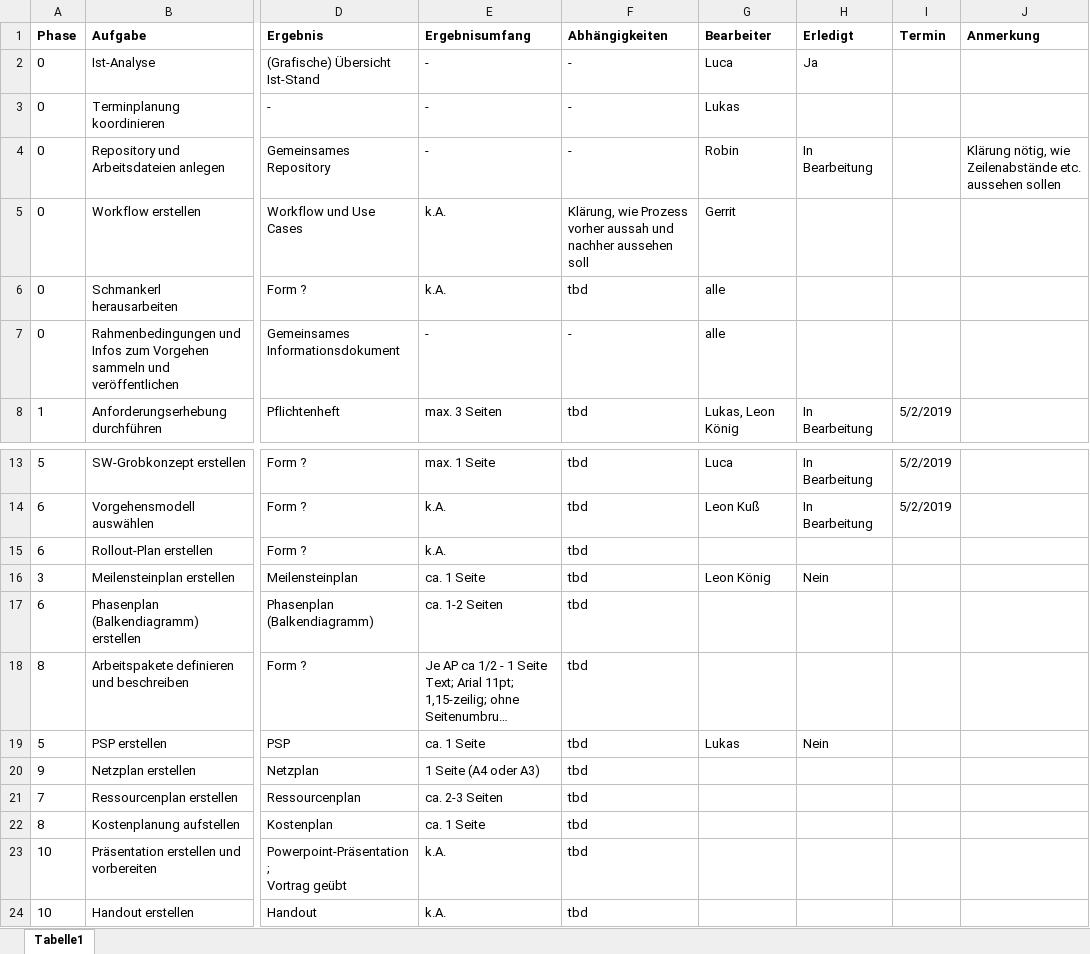
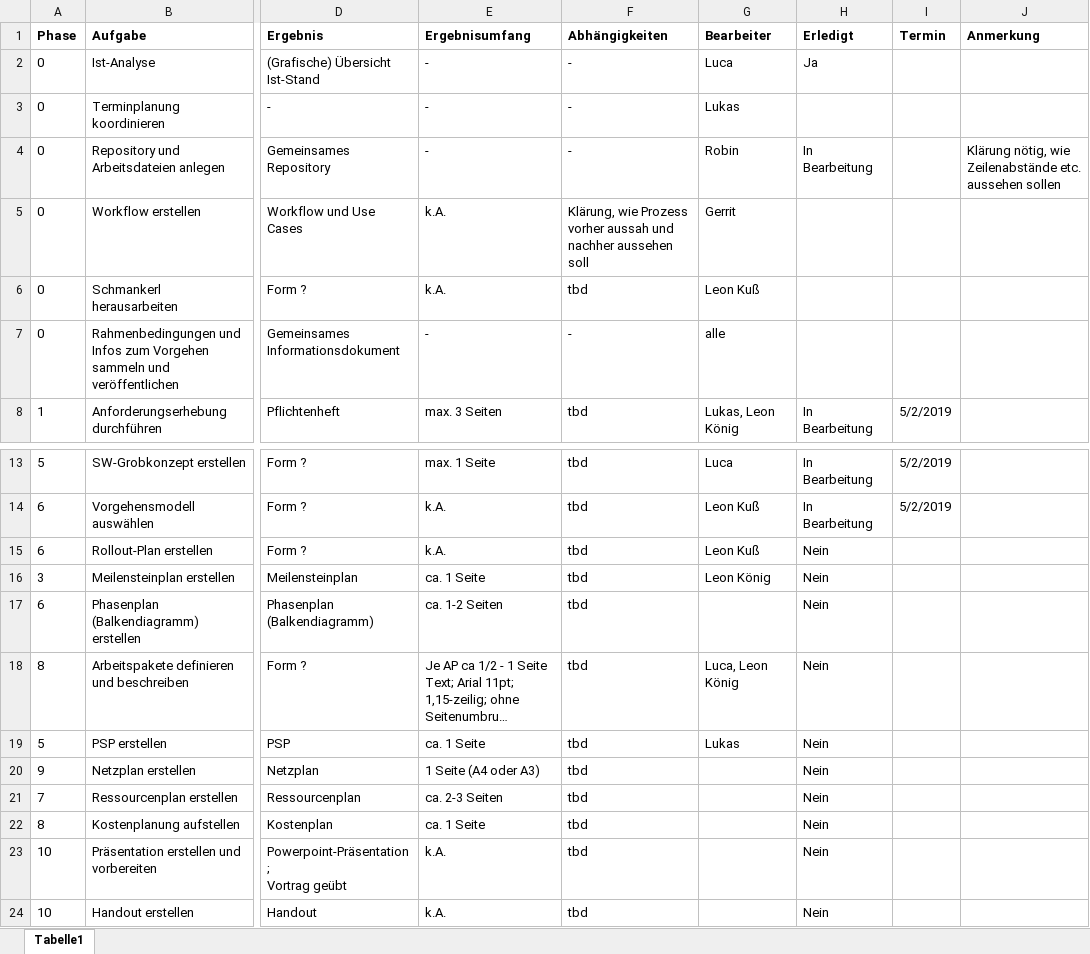
Before and after one commit to robin2810/itpm_fallstudie, an Excel workbook: aufgaben.xlsm, sheet Tabelle1, drawn as a sheet; only a part is shown, gaps mark what is left out; long unchanged cells end in …; values as stored, in another font and other column widths than the file's, no borders; conditional formats not drawn; the diff names each change by its address in the sheet, - before the commit and + after, or states it on an @@ line.

Commit message:
Kreativtechnik und Aufgaben aktualisiert

```diff
--- a/aufgaben.xlsm (sheet Tabelle1)
+++ b/aufgaben.xlsm (sheet Tabelle1)
-G6 (Bearbeiter): alle
+G6 (Bearbeiter): Leon Kuß
-G15 (Bearbeiter): (empty)
+G15 (Bearbeiter): Leon Kuß
-H15 (Erledigt): (empty)
+H15 (Erledigt): Nein
-H17:H18 (Erledigt): (empty)
+H17:H18 (Erledigt): Nein
-G18 (Bearbeiter): (empty)
+G18 (Bearbeiter): Luca, Leon König
-H20:H24 (Erledigt): (empty)
+H20:H24 (Erledigt): Nein
```
Also changed, not shown: 2 other files.
